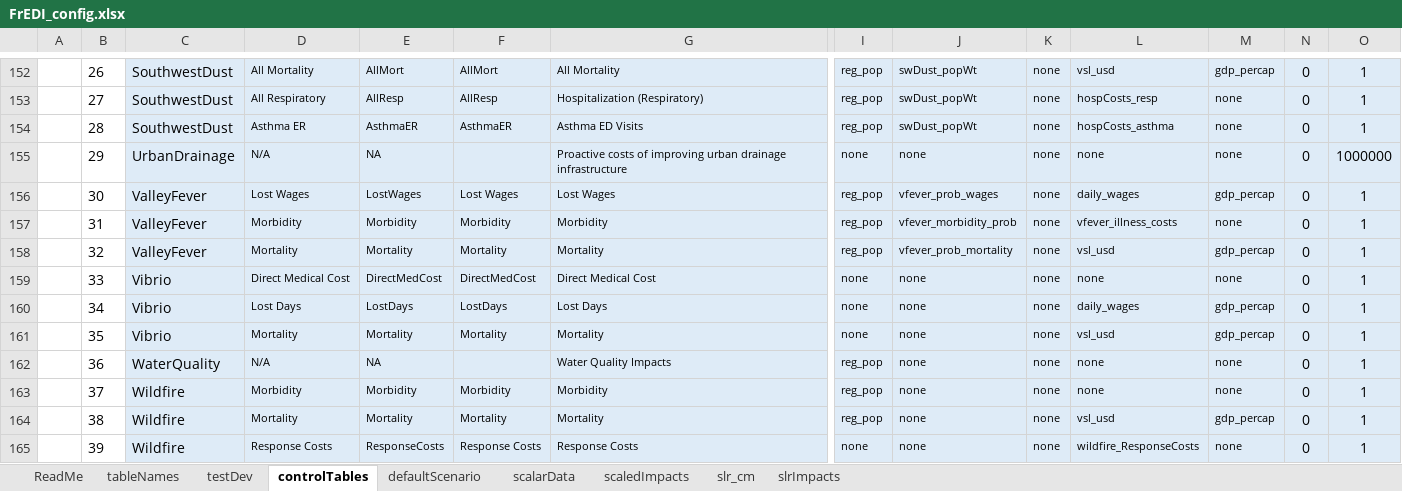
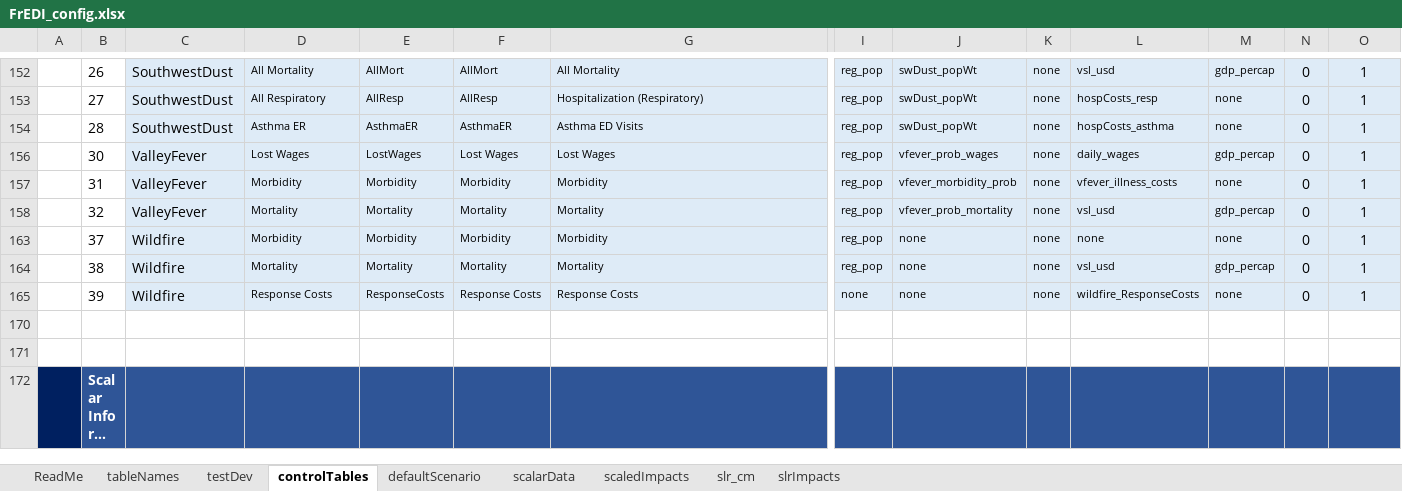
Before and after one commit to USEPA/FrEDI_Data, an Excel workbook: inst/extdata/FrEDI_config.xlsx, sheet controlTables, drawn as a sheet; only a part is shown, gaps mark what is left out; the shorter side is filled out with more unchanged rows; long unchanged cells end in …; values as stored, in another font and other column widths than the file's, no borders; conditional formats and table styles not drawn; rows hold the shown columns only; the diff covers the shown part only; the diff names each change by its address in the sheet, - before the commit and + after, or states it on an @@ line.

```diff
--- a/inst/extdata/FrEDI_config.xlsx (sheet controlTables)
+++ b/inst/extdata/FrEDI_config.xlsx (sheet controlTables)
@@ row 155 hidden:  | 29 | UrbanDrainage | N/A | NA |  | Proactive costs of improving urban drainage infrastructure | none | none | none | none | none | 0 | 1000000 @@
@@ row 159 hidden:  | 33 | Vibrio | Direct Medical Cost | DirectMedCost | DirectMedCost | Direct Medical Cost | none | none | none | none | none | 0 | 1 @@
@@ row 160 hidden:  | 34 | Vibrio | Lost Days | LostDays | LostDays | Lost Days | none | none | none | daily_wages | gdp_percap | 0 | 1 @@
@@ row 161 hidden:  | 35 | Vibrio | Mortality | Mortality | Mortality | Mortality | none | none | none | vsl_usd | gdp_percap | 0 | 1 @@
@@ row 162 hidden:  | 36 | WaterQuality | N/A | NA |  | Water Quality Impacts | reg_pop | none | none | none | none | 0 | 1 @@
```
Also changed, not shown: 27 hidden or unhidden rows, 6 edited cells and cell formats elsewhere in this sheet, sheet scaledImpacts, hidden cells.
